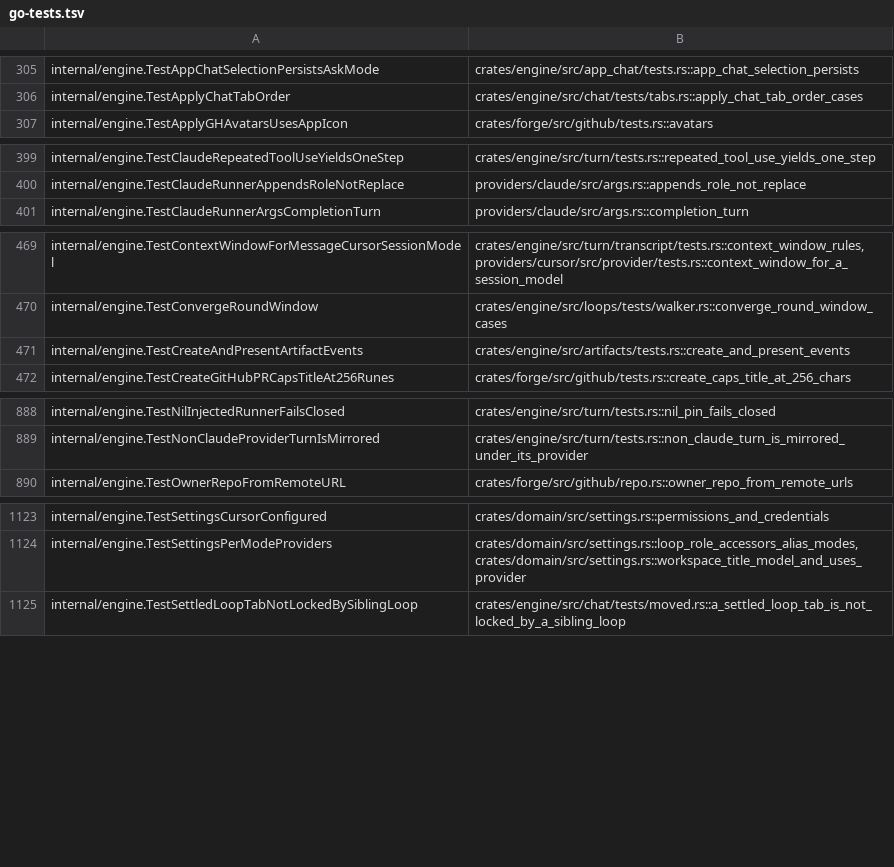
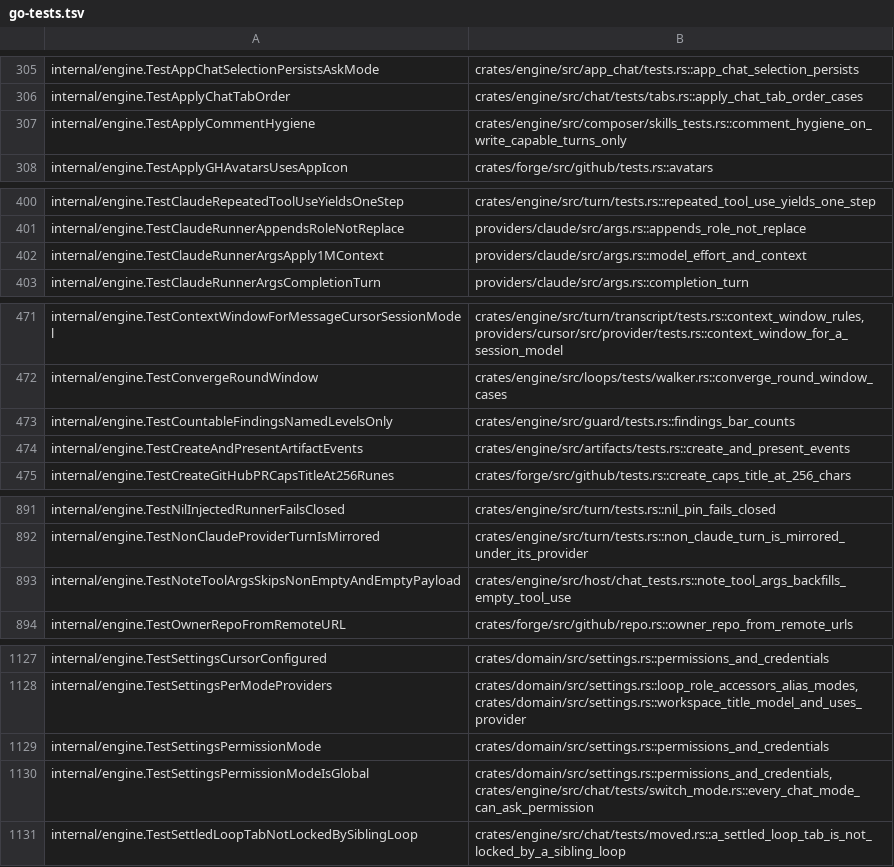
Before and after one commit to celestiaorg/recur, a TSV file: rust/tools/parity-sweep/go-tests.tsv, drawn as a sheet; only a part is shown, gaps mark what is left out.

Commit message:
rust: engine verify, send-back, permission and model-wiring Go tests accounted for; six were unported
Ported: verify on_reject re-entering converge, send back clearing the ready
PR row and keeping the persisted plan, every tool-bearing loop turn and every
chat mode able to ask permission, and the per-role models and flags from
Settings reaching loop turns.

```diff
--- a/rust/tools/parity-sweep/go-tests.tsv
+++ b/rust/tools/parity-sweep/go-tests.tsv
@@ -306,2 +306,3 @@ internal/engine.TestAppChatSelectionPersistsAskMode	crates/engine/src/app_chat/t
 internal/engine.TestApplyChatTabOrder	crates/engine/src/chat/tests/tabs.rs::apply_chat_tab_order_cases
+internal/engine.TestApplyCommentHygiene	crates/engine/src/composer/skills_tests.rs::comment_hygiene_on_write_capable_turns_only
 internal/engine.TestApplyGHAvatarsUsesAppIcon	crates/forge/src/github/tests.rs::avatars
@@ -400,2 +401,3 @@ internal/engine.TestClaudeRepeatedToolUseYieldsOneStep	crates/engine/src/turn/te
 internal/engine.TestClaudeRunnerAppendsRoleNotReplace	providers/claude/src/args.rs::appends_role_not_replace
+internal/engine.TestClaudeRunnerArgsApply1MContext	providers/claude/src/args.rs::model_effort_and_context
 internal/engine.TestClaudeRunnerArgsCompletionTurn	providers/claude/src/args.rs::completion_turn
@@ -470,2 +472,3 @@ internal/engine.TestContextWindowForMessageCursorSessionModel	crates/engine/src/
 internal/engine.TestConvergeRoundWindow	crates/engine/src/loops/tests/walker.rs::converge_round_window_cases
+internal/engine.TestCountableFindingsNamedLevelsOnly	crates/engine/src/guard/tests.rs::findings_bar_counts
 internal/engine.TestCreateAndPresentArtifactEvents	crates/engine/src/artifacts/tests.rs::create_and_present_events
@@ -889,2 +892,3 @@ internal/engine.TestNilInjectedRunnerFailsClosed	crates/engine/src/turn/tests.rs
 internal/engine.TestNonClaudeProviderTurnIsMirrored	crates/engine/src/turn/tests.rs::non_claude_turn_is_mirrored_under_its_provider
+internal/engine.TestNoteToolArgsSkipsNonEmptyAndEmptyPayload	crates/engine/src/host/chat_tests.rs::note_tool_args_backfills_empty_tool_use
 internal/engine.TestOwnerRepoFromRemoteURL	crates/forge/src/github/repo.rs::owner_repo_from_remote_urls
@@ -1124,2 +1128,4 @@ internal/engine.TestSettingsCursorConfigured	crates/domain/src/settings.rs::perm
 internal/engine.TestSettingsPerModeProviders	crates/domain/src/settings.rs::loop_role_accessors_alias_modes, crates/domain/src/settings.rs::workspace_title_model_and_uses_provider
+internal/engine.TestSettingsPermissionMode	crates/domain/src/settings.rs::permissions_and_credentials
+internal/engine.TestSettingsPermissionModeIsGlobal	crates/domain/src/settings.rs::permissions_and_credentials, crates/engine/src/chat/tests/switch_mode.rs::every_chat_mode_can_ask_permission
 internal/engine.TestSettledLoopTabNotLockedBySiblingLoop	crates/engine/src/chat/tests/moved.rs::a_settled_loop_tab_is_not_locked_by_a_sibling_loop
```
Also changed, not shown: 3 other files.
